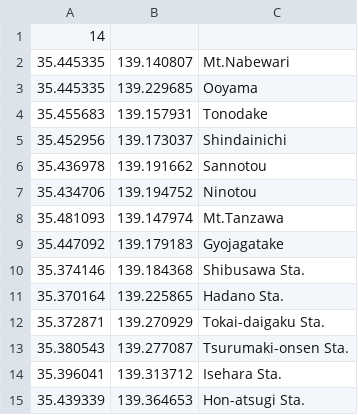
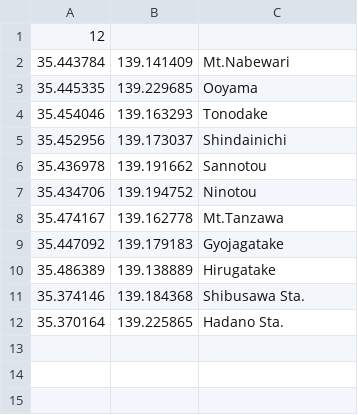
Before and after one commit to y60/bmi_viewer, a CSV file: tanzawa_poll.csv, drawn as a sheet.

Commit message:
地名データサンプルの修正

```diff
--- a/tanzawa_poll.csv
+++ b/tanzawa_poll.csv
@@ -1,5 +1,5 @@
-14
-35.445335,139.140807,Mt.Nabewari
+12
+35.443784,139.141409,Mt.Nabewari
 35.445335,139.229685,Ooyama
-35.455683,139.157931,Tonodake
+35.454046,139.163293,Tonodake
 35.452956,139.173037,Shindainichi
@@ -7,9 +7,6 @@
 35.434706,139.194752,Ninotou
-35.481093,139.147974,Mt.Tanzawa
+35.474167,139.162778,Mt.Tanzawa
 35.447092,139.179183,Gyojagatake
+35.486389,139.138889,Hirugatake
 35.374146,139.184368,Shibusawa Sta.
 35.370164,139.225865,Hadano Sta.
-35.372871, 139.270929,Tokai-daigaku Sta.
-35.380543, 139.277087,Tsurumaki-onsen Sta.
-35.396041, 139.313712,Isehara Sta.
-35.439339, 139.364653,Hon-atsugi Sta.
```
